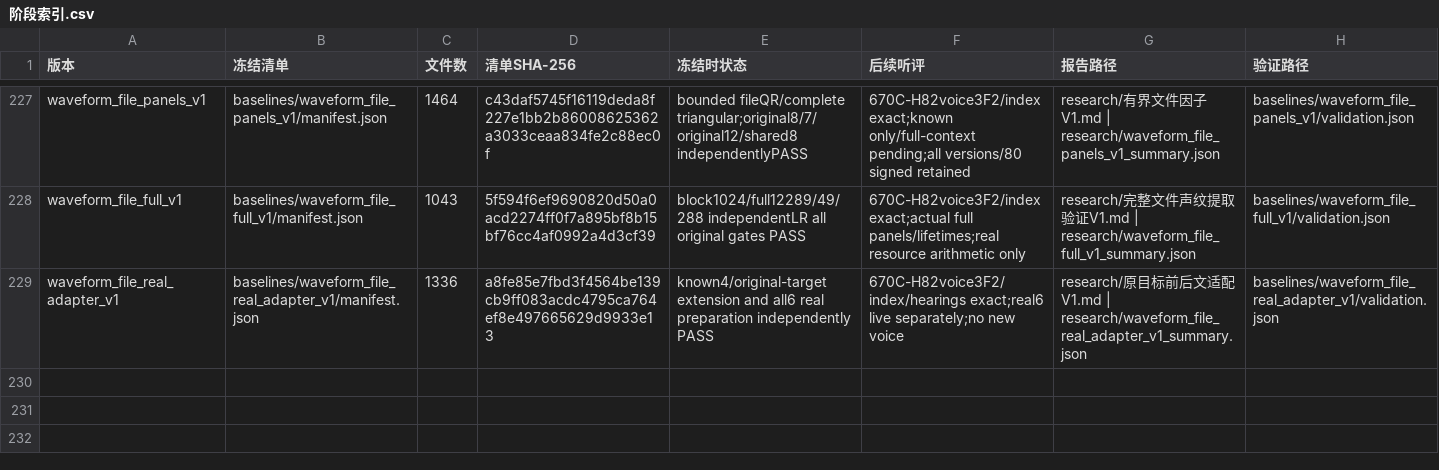
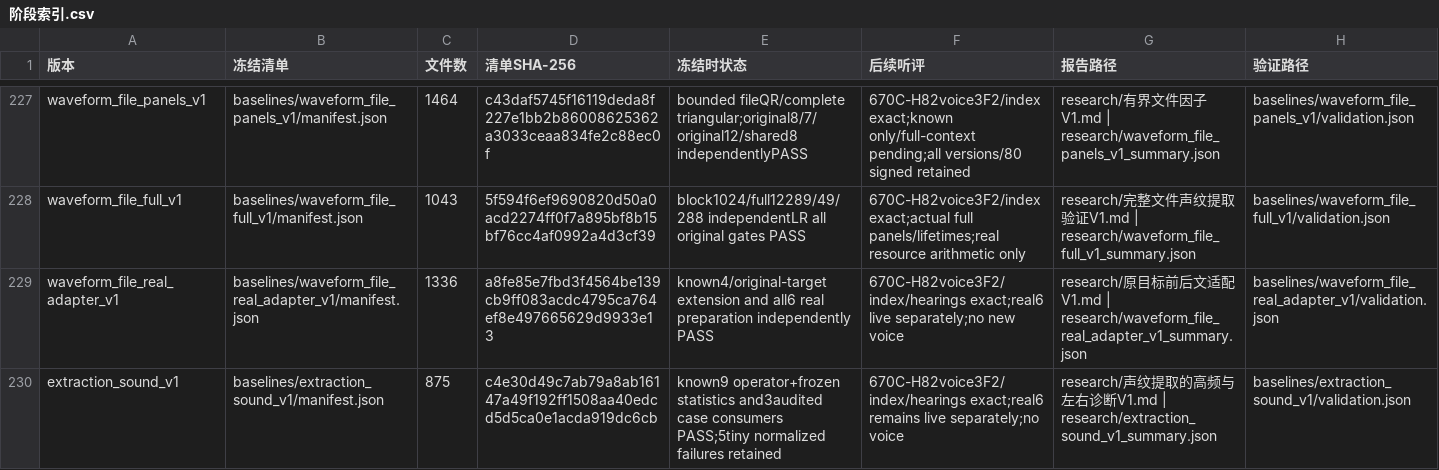
Before and after one commit to Kidrage/VehicleSoundLab, a CSV file: handoff/阶段索引.csv, drawn as a sheet; only a part is shown, gaps mark what is left out.

Commit message:
Qualify HF stereo diagnostics and audited terminal capture consumers

```diff
--- a/handoff/阶段索引.csv
+++ b/handoff/阶段索引.csv
@@ -229 +229,2 @@ waveform_file_full_v1,baselines/waveform_file_full_v1/manifest.json,1043,5f594f6
 waveform_file_real_adapter_v1,baselines/waveform_file_real_adapter_v1/manifest.json,1336,a8fe85e7fbd3f4564be139cb9ff083acdc4795ca764ef8e497665629d9933e13,known4/original-target extension and all6 real preparation independently PASS,670C-H82voice3F2/index/hearings exact;real6 live separately;no new voice,research/原目标前后文适配V1.md | research/waveform_file_real_adapter_v1_summary.json,baselines/waveform_file_real_adapter_v1/validation.json
+extraction_sound_v1,baselines/extraction_sound_v1/manifest.json,875,c4e30d49c7ab79a8ab16147a49f192ff1508aa40edcd5d5ca0e1acda919dc6cb,known9 operator+frozen statistics and3audited case consumers PASS;5tiny normalized failures retained,670C-H82voice3F2/index/hearings exact;real6 remains live separately;no voice,research/声纹提取的高频与左右诊断V1.md | research/extraction_sound_v1_summary.json,baselines/extraction_sound_v1/validation.json
```
Also changed, not shown: 24 other files.
